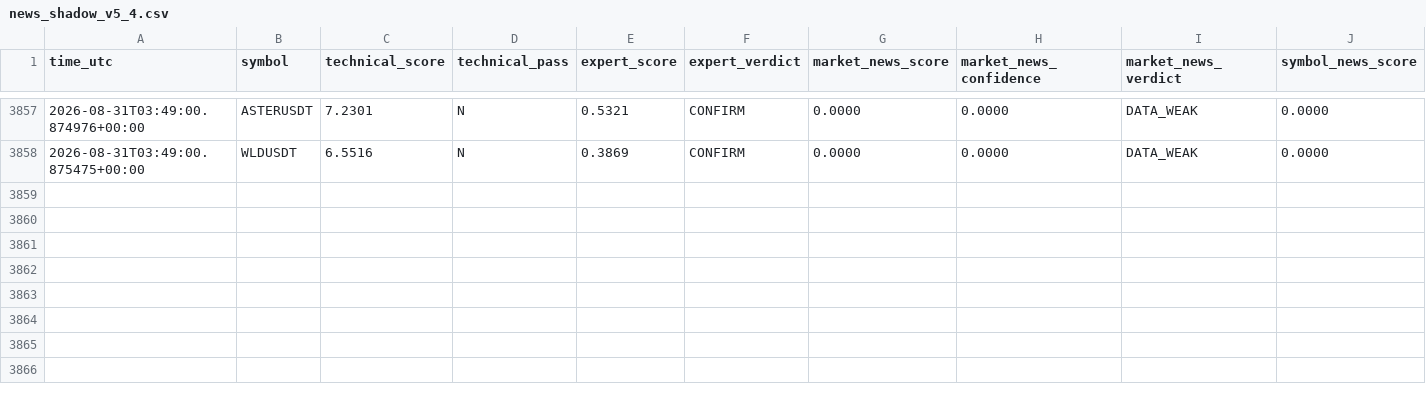
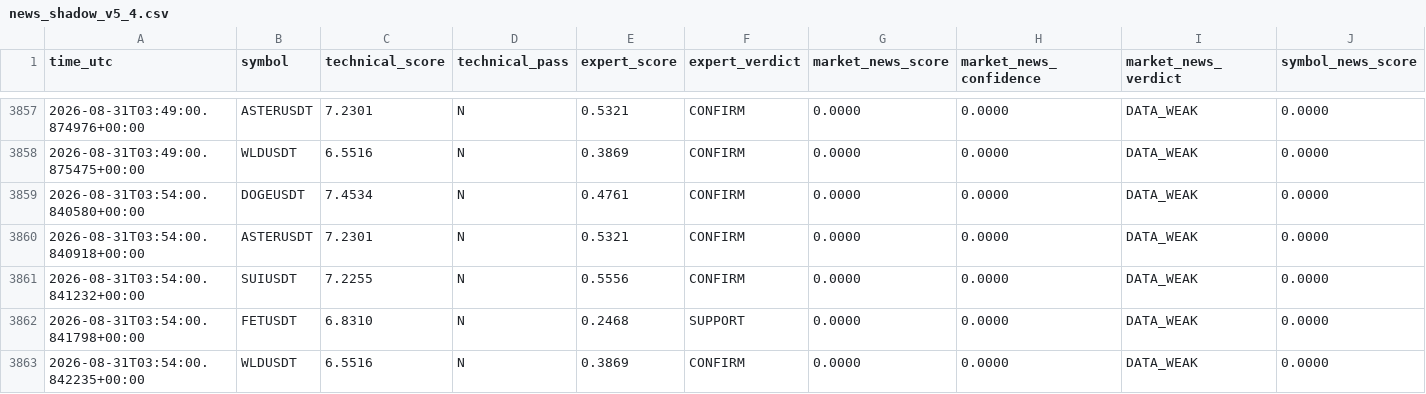
Before and after one commit to mrmatinbolandnazar-web/crypto-paper-bot, a CSV file: vps_reports/news_shadow_v5_4.csv, drawn as a sheet; only a part is shown, gaps mark what is left out; rows hold the shown columns only; the diff names each change by its address in the sheet, - before the commit and + after, or states it on an @@ line.

```diff
--- a/vps_reports/news_shadow_v5_4.csv
+++ b/vps_reports/news_shadow_v5_4.csv
+row 3859: 2026-08-31T03:54:00.840580+00:00 | DOGEUSDT | 7.4534 | N | 0.4761 | CONFIRM | 0.0000 | 0.0000 | DATA_WEAK | 0.0000
+row 3860: 2026-08-31T03:54:00.840918+00:00 | ASTERUSDT | 7.2301 | N | 0.5321 | CONFIRM | 0.0000 | 0.0000 | DATA_WEAK | 0.0000
+row 3861: 2026-08-31T03:54:00.841232+00:00 | SUIUSDT | 7.2255 | N | 0.5556 | CONFIRM | 0.0000 | 0.0000 | DATA_WEAK | 0.0000
+row 3862: 2026-08-31T03:54:00.841798+00:00 | FETUSDT | 6.8310 | N | 0.2468 | SUPPORT | 0.0000 | 0.0000 | DATA_WEAK | 0.0000
+row 3863: 2026-08-31T03:54:00.842235+00:00 | WLDUSDT | 6.5516 | N | 0.3869 | CONFIRM | 0.0000 | 0.0000 | DATA_WEAK | 0.0000
```
Also changed, not shown: vps_reports/expert_shadow_v5_3.csv, 10 other files.
